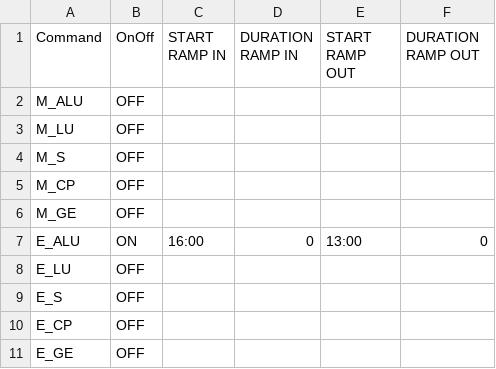
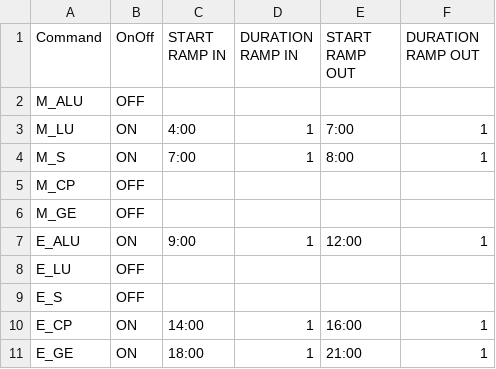
Before and after one commit to PortlandStatePowerLab/thomas_neea_flex_load_26, a CSV file: Combo/B0_Commands_Schedule.csv, drawn as a sheet.

```diff
--- a/Combo/B0_Commands_Schedule.csv
+++ b/Combo/B0_Commands_Schedule.csv
@@ -2,10 +2,10 @@
 M_ALU,OFF,,,,
-M_LU,OFF,,,,
-M_S,OFF,,,,
+M_LU,ON,4:00,1,7:00,1
+M_S,ON,7:00,1,8:00,1
 M_CP,OFF,,,,
 M_GE,OFF,,,,
-E_ALU,ON,16:00,0,13:00,0
+E_ALU,ON,9:00,1,12:00,1
 E_LU,OFF,,,,
 E_S,OFF,,,,
-E_CP,OFF,,,,
-E_GE,OFF,,,,
+E_CP,ON,14:00,1,16:00,1
+E_GE,ON,18:00,1,21:00,1
```
Also changed, not shown: 4 other files.
